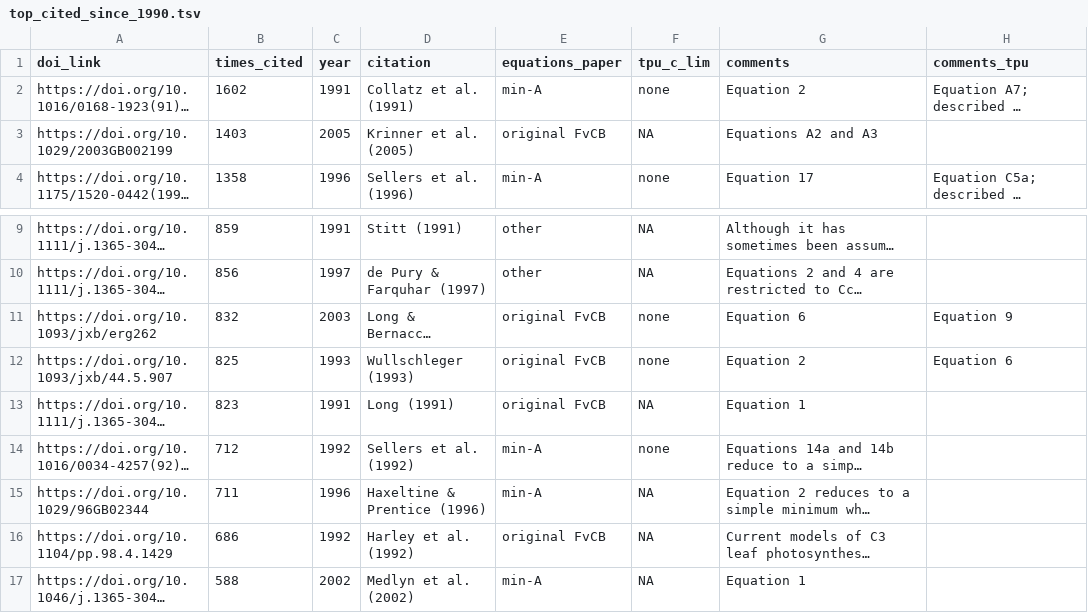
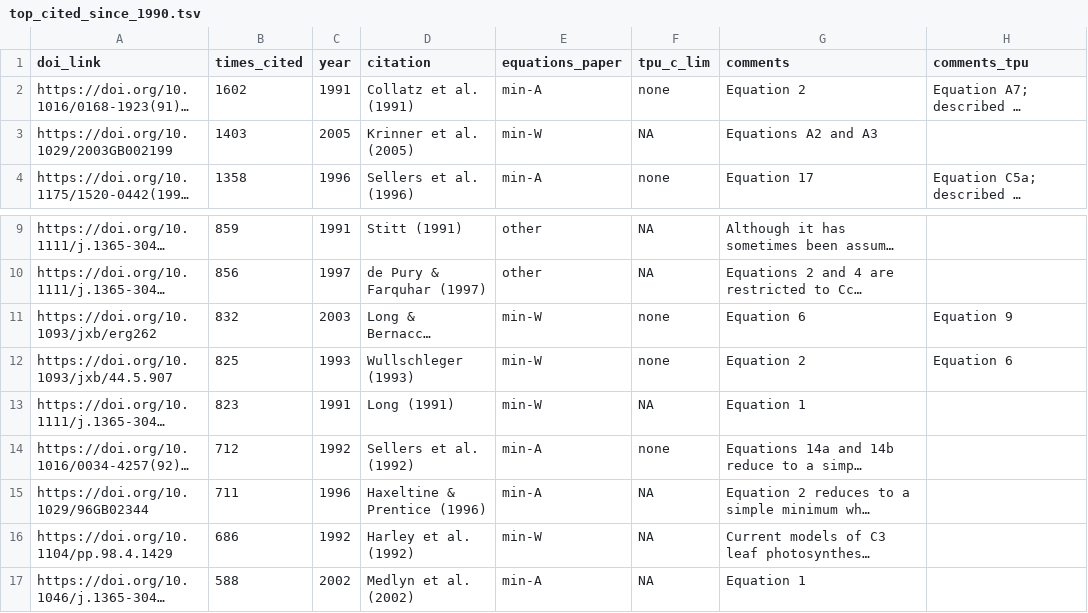
Before and after one commit to ripeproject/FvCB-min-A, a TSV file: data/top_cited_since_1990.tsv, drawn as a sheet; only a part is shown, gaps mark what is left out; long unchanged cells end in …; the diff names each change by its address in the sheet, - before the commit and + after, or states it on an @@ line.

```diff
--- a/data/top_cited_since_1990.tsv
+++ b/data/top_cited_since_1990.tsv
-E3 (equations_paper): original FvCB
+E3 (equations_paper): min-W
-E11:E13 (equations_paper): original FvCB
+E11:E13 (equations_paper): min-W
-E16 (equations_paper): original FvCB
+E16 (equations_paper): min-W
```
Also changed, not shown: data/curve_fitting_tools.tsv, data/top_cited_since_2013.tsv, 13 other files.
